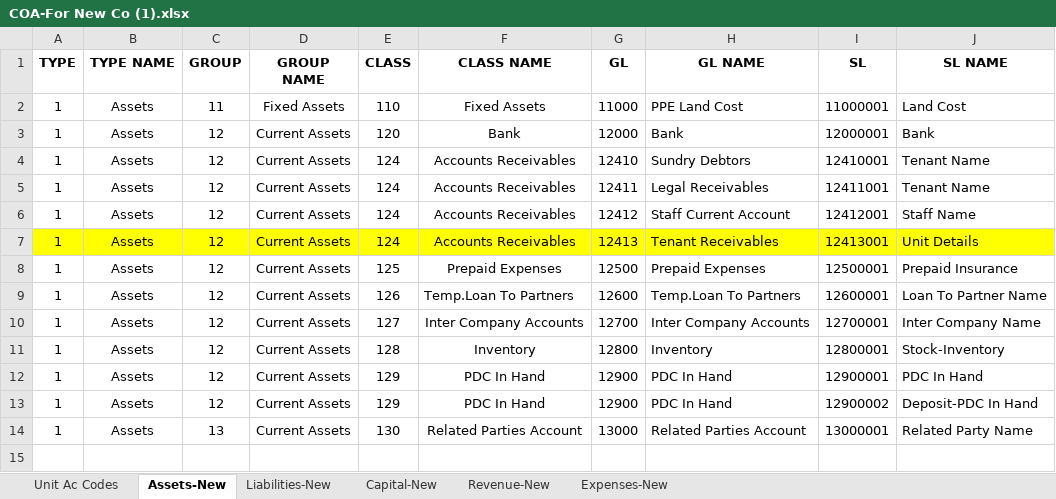
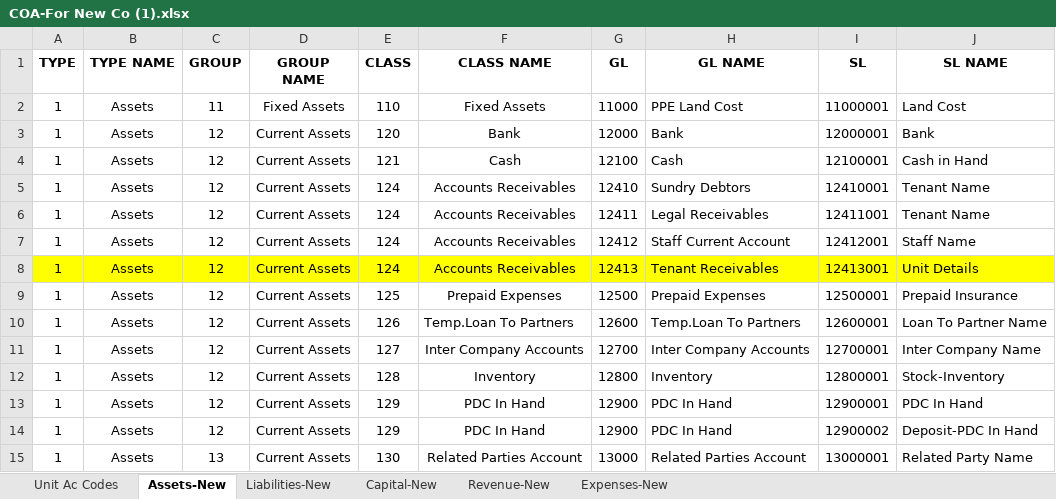
Before and after one commit to msaxena1212/one-platform-many-smiles, an Excel workbook: COA-For New Co (1).xlsx, sheet Assets-New, drawn as a sheet; values as stored, in another font and other column widths than the file's, no borders; the diff names each change by its address in the sheet, - before the commit and + after, or states it on an @@ line.

```diff
--- a/COA-For New Co (1).xlsx (sheet Assets-New)
+++ b/COA-For New Co (1).xlsx (sheet Assets-New)
+row 4: 1 | Assets | 12 | Current Assets | 121 | Cash | 12100 | Cash | 12100001 | Cash in Hand
```
Also changed, not shown: 1 other file.
